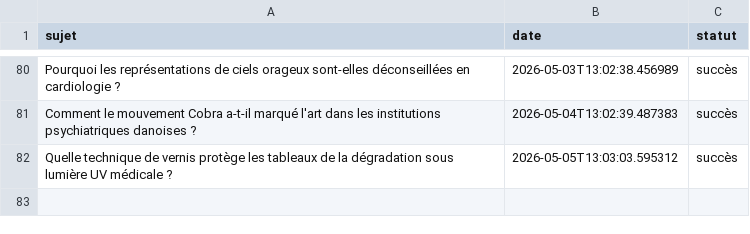
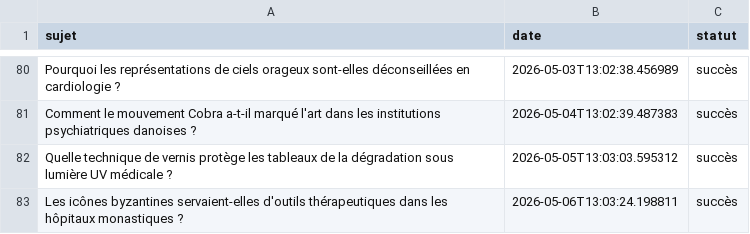
Before and after one commit to Metalosmose21/Cabinet-m-dical-1-, a CSV file: sujets_traites.csv, drawn as a sheet; only a part is shown, gaps mark what is left out; the diff names each change by its address in the sheet, - before the commit and + after, or states it on an @@ line.

```diff
--- a/sujets_traites.csv
+++ b/sujets_traites.csv
+row 83: Les icônes byzantines servaient-elles d'outils thérapeutiques dans les hôpitaux monastiques ? | 2026-05-06T13:03:24.198811 | succès
```
Also changed, not shown: sujets.csv.
